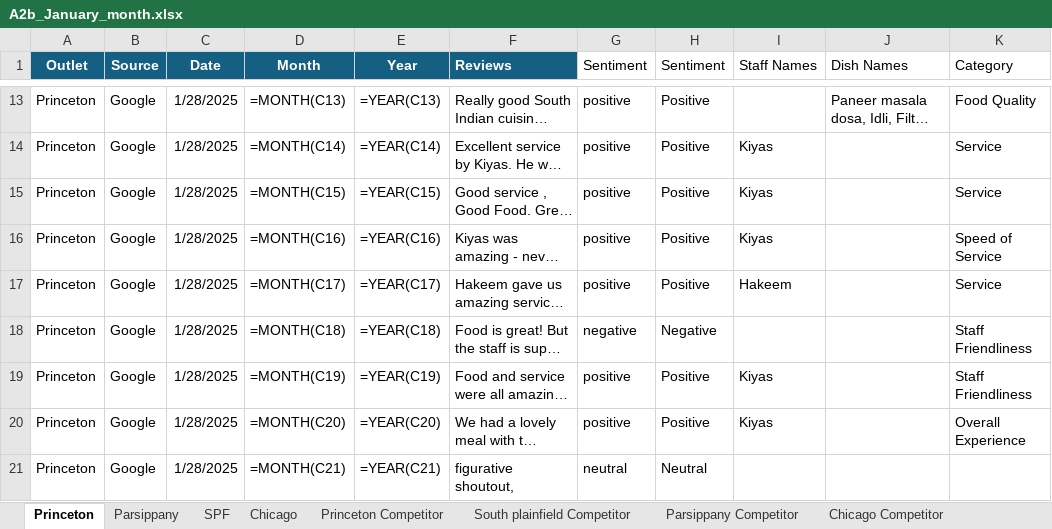
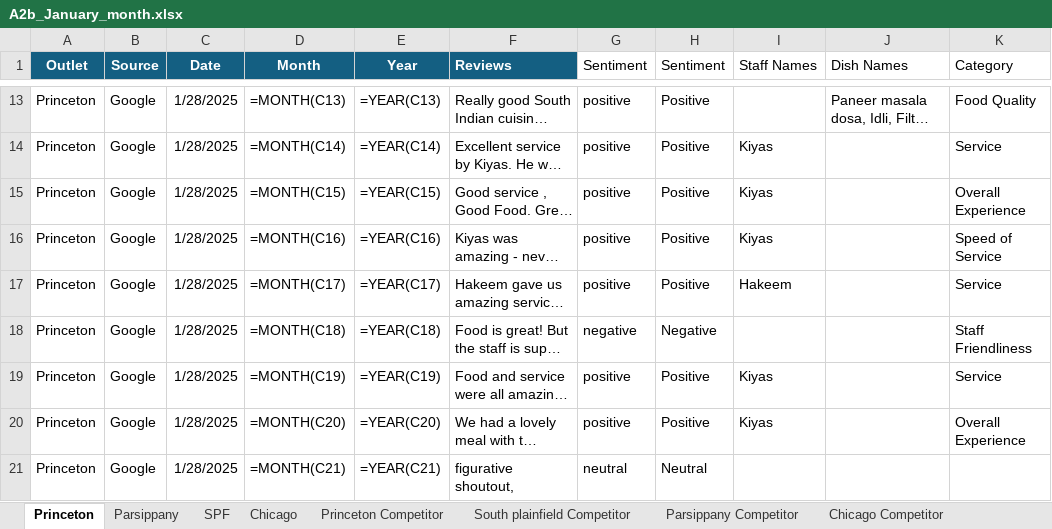
Before and after one commit to Yaswanth-Magil/Sentiment-Analysis-Dumy, an Excel workbook: A2b_January_month.xlsx, sheet Princeton, drawn as a sheet; only a part is shown, gaps mark what is left out; long unchanged cells end in …; values as stored, in another font and other column widths than the file's, no borders; formulas without a stored value are shown as written; table styles not drawn; the diff covers the shown part only; the diff names each change by its address in the sheet, - before the commit and + after, or states it on an @@ line.

```diff
--- a/A2b_January_month.xlsx (sheet Princeton)
+++ b/A2b_January_month.xlsx (sheet Princeton)
-K15 (Category): Service
+K15 (Category): Overall Experience
-K19 (Category): Staff Friendliness
+K19 (Category): Service
```
Also changed, not shown: 8 edited cells elsewhere in this sheet, sheet Chicago, sheet Parsippany, sheet SPF, sheet Princeton Competitor, sheet South plainfield Competitor, sheet Chicago Competitor.
